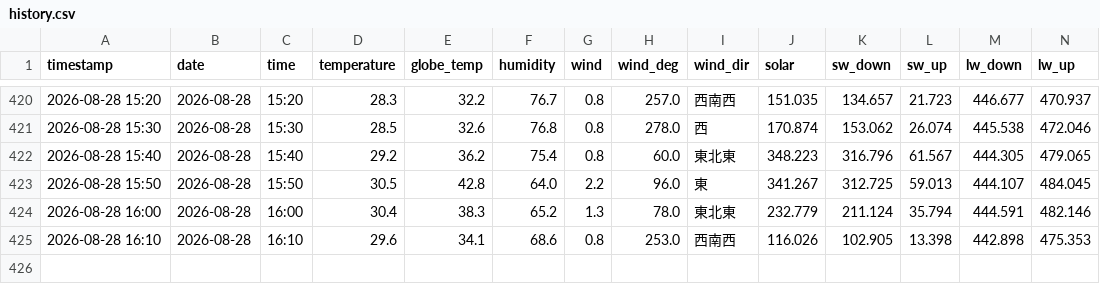
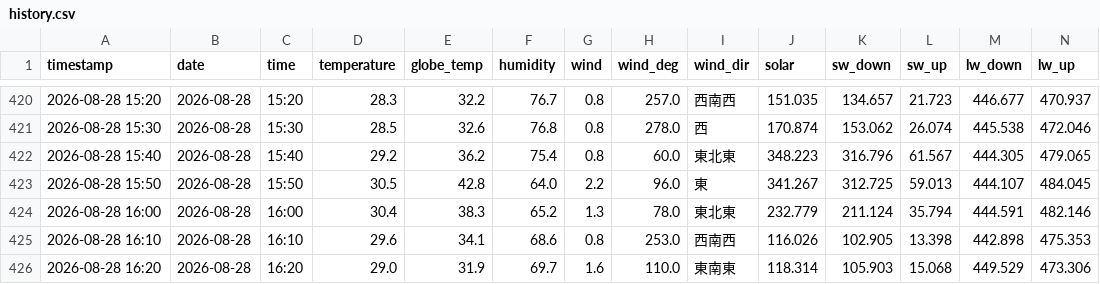
Before and after one commit to kaz0228/TokoCam_WeatherStation, a CSV file: history.csv, drawn as a sheet; only a part is shown, gaps mark what is left out; rows hold the shown columns only; the diff names each change by its address in the sheet, - before the commit and + after, or states it on an @@ line.

```diff
--- a/history.csv
+++ b/history.csv
+row 426: 2026-08-28 16:20 | 2026-08-28 | 16:20 | 29.0 | 31.9 | 69.7 | 1.6 | 110.0 | 東南東 | 118.314 | 105.903 | 15.068 | 449.529 | 473.306
```
Also changed, not shown: 1 other file.
